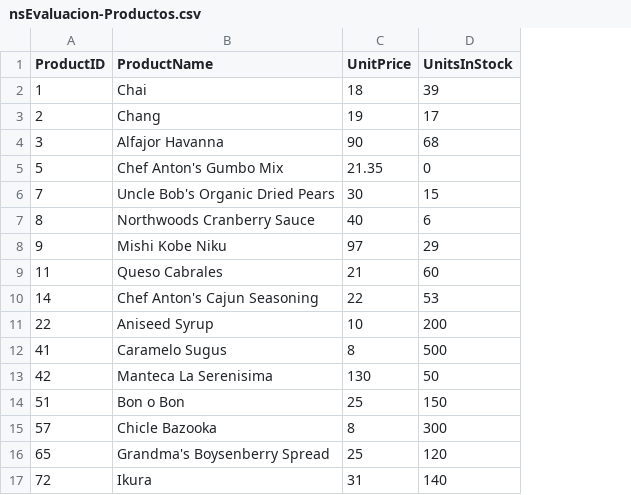
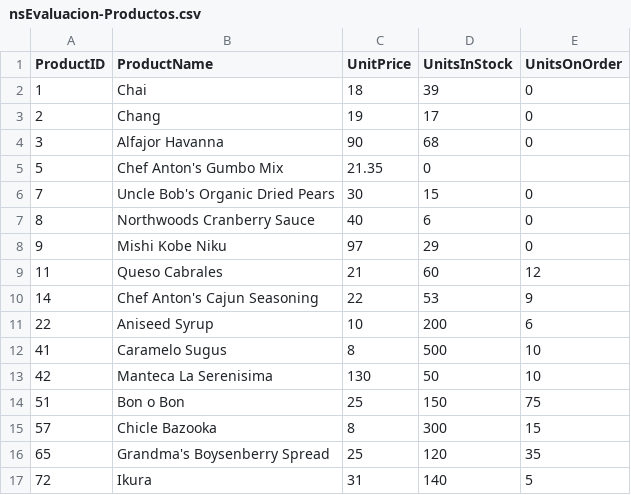
Before and after one commit to jaudia/CAP-Evaluacion, a CSV file: db/data/nsEvaluacion-Productos.csv, drawn as a sheet; the diff names each change by its address in the sheet, - before the commit and + after, or states it on an @@ line.

```diff
--- a/db/data/nsEvaluacion-Productos.csv
+++ b/db/data/nsEvaluacion-Productos.csv
+column E (UnitsOnOrder), rows 2-17: 0 | 0 | 0 |  | 0 | 0 | 0 | 12 | 9 | 6 | 10 | 10 | 75 | 15 | 35 | 5
```
Also changed, not shown: db/data/nsEvaluacion-Orders.csv, 3 other files.
